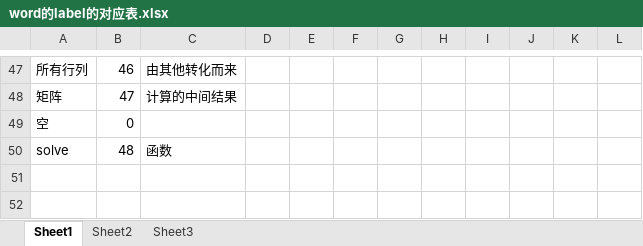
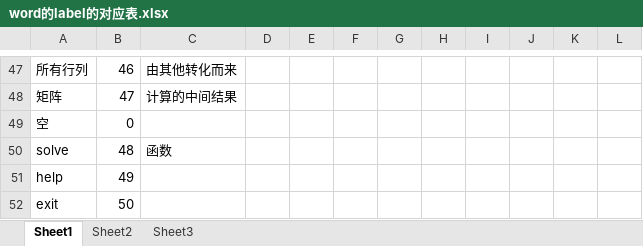
Before and after one commit to greyring/MatCalc, an Excel workbook: 附加文件/word的label的对应表.xlsx, sheet Sheet1, drawn as a sheet; only a part is shown, gaps mark what is left out; values as stored, in another font and other column widths than the file's, no borders; the diff names each change by its address in the sheet, - before the commit and + after, or states it on an @@ line.

```diff
--- a/附加文件/word的label的对应表.xlsx (sheet Sheet1)
+++ b/附加文件/word的label的对应表.xlsx (sheet Sheet1)
+row 51: help | 49
+row 52: exit | 50
```
Also changed, not shown: 4 other files.
